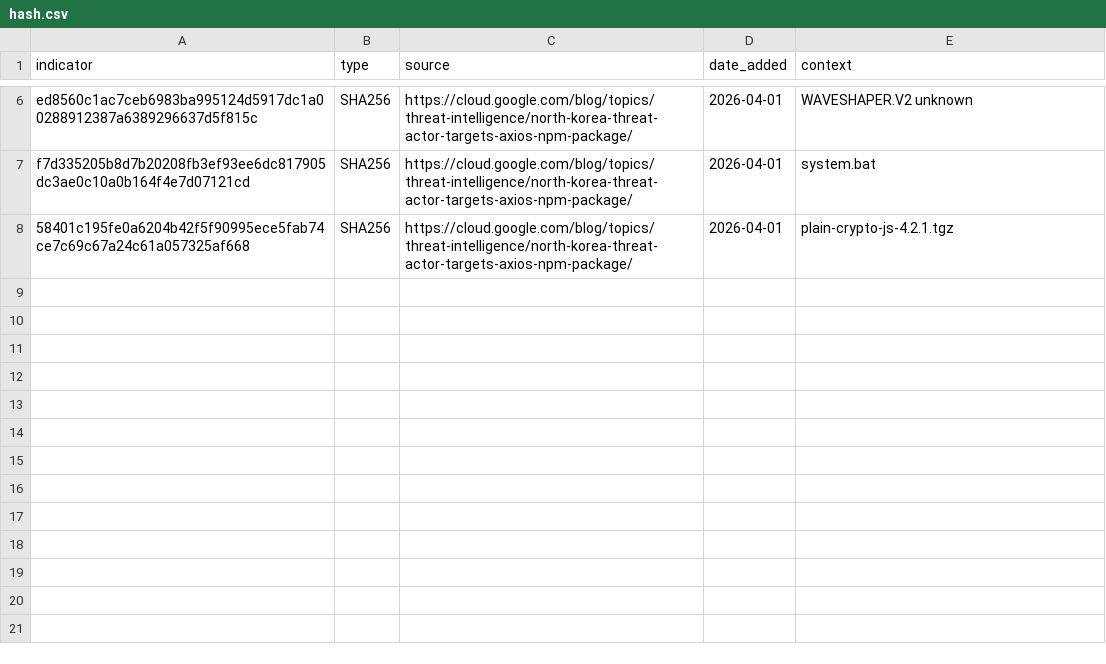
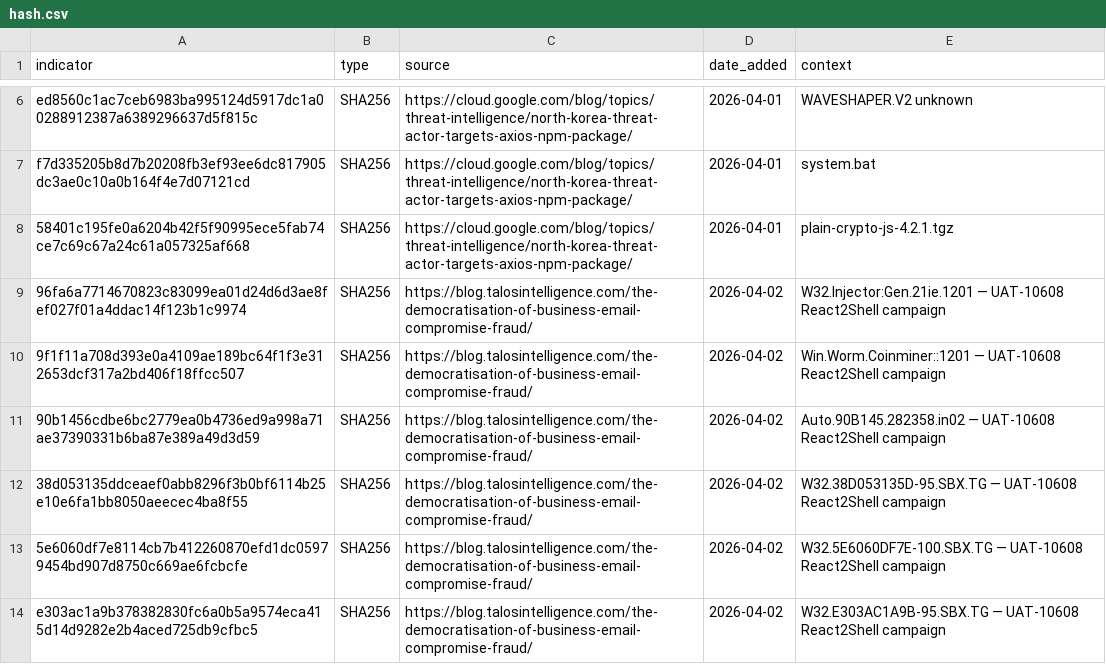
Before and after one commit to C-E-S-3/detection-engineering, a CSV file: iocs/hash.csv, drawn as a sheet; only a part is shown, gaps mark what is left out.

Commit message:
threat-intel: process 2026-04-01/04-02 reports — 4 new detections, IOC updates
New detections:
- initial_access/uat10608_nextjs_rce_exploitation.md: CVE-2025-55182 React2Shell exploitation, NEXUS Listener C2 callbacks, staged shell dropper (UAT-10608)
- defense_evasion/qilin_edr_killer_defense_evasion.md: EDR killer targeting 300+ drivers + geo-fencing locale checks (Qilin ransomware affiliates)
- credential_access/eviltokens_oauth_device_code_phishing.md: OAuth device code phishing and token theft (EvilTokens PhaaS, Storm-237, ShinyHunters)
- command_and_control/crystalrat_websocket_c2.md: WebSocket C2, keylogging, clipboard hijacking with ChaCha20 encryption (CrystalRAT MaaS)

IOC updates:
- ip.csv: +4 UAT-10608 NEXUS Listener C2 IPs (144.172.102.88, 172.86.127.128, 144.172.112.136, 144.172.117.112)
- hash.csv: +6 SHA256 hashes from UAT-10608 React2Shell campaign malware samples

THREAT_ACTORS.md: added Qilin, UAT-10608, EvilTokens/Storm-237, CrystalRAT

Sources: Cisco Talos UAT-10608 report, Talos Qilin/Japan ransomware report, BleepingComputer EvilTokens, BleepingComputer CrystalRAT

Co-Authored-By: Paperclip <noreply@paperclip.ing>

```diff
--- a/iocs/hash.csv
+++ b/iocs/hash.csv
@@ -8 +8,7 @@ f7d335205b8d7b20208fb3ef93ee6dc817905dc3ae0c10a0b164f4e7d07121cd,SHA256,https://
 58401c195fe0a6204b42f5f90995ece5fab74ce7c69c67a24c61a057325af668,SHA256,https://cloud.google.com/blog/topics/threat-intelligence/north-korea-threat-actor-targets-axios-npm-package/,2026-04-01,plain-crypto-js-4.2.1.tgz
+96fa6a7714670823c83099ea01d24d6d3ae8fef027f01a4ddac14f123b1c9974,SHA256,https://blog.talosintelligence.com/the-democratisation-of-business-email-compromise-fraud/,2026-04-02,W32.Injector:Gen.21ie.1201 — UAT-10608 React2Shell campaign
+9f1f11a708d393e0a4109ae189bc64f1f3e312653dcf317a2bd406f18ffcc507,SHA256,https://blog.talosintelligence.com/the-democratisation-of-business-email-compromise-fraud/,2026-04-02,Win.Worm.Coinminer::1201 — UAT-10608 React2Shell campaign
+90b1456cdbe6bc2779ea0b4736ed9a998a71ae37390331b6ba87e389a49d3d59,SHA256,https://blog.talosintelligence.com/the-democratisation-of-business-email-compromise-fraud/,2026-04-02,Auto.90B145.282358.in02 — UAT-10608 React2Shell campaign
+38d053135ddceaef0abb8296f3b0bf6114b25e10e6fa1bb8050aeecec4ba8f55,SHA256,https://blog.talosintelligence.com/the-democratisation-of-business-email-compromise-fraud/,2026-04-02,W32.38D053135D-95.SBX.TG — UAT-10608 React2Shell campaign
+5e6060df7e8114cb7b412260870efd1dc05979454bd907d8750c669ae6fcbcfe,SHA256,https://blog.talosintelligence.com/the-democratisation-of-business-email-compromise-fraud/,2026-04-02,W32.5E6060DF7E-100.SBX.TG — UAT-10608 React2Shell campaign
+e303ac1a9b378382830fc6a0b5a9574eca415d14d9282e2b4aced725db9cfbc5,SHA256,https://blog.talosintelligence.com/the-democratisation-of-business-email-compromise-fraud/,2026-04-02,W32.E303AC1A9B-95.SBX.TG — UAT-10608 React2Shell campaign
```
Also changed, not shown: iocs/ip.csv, 9 other files.
